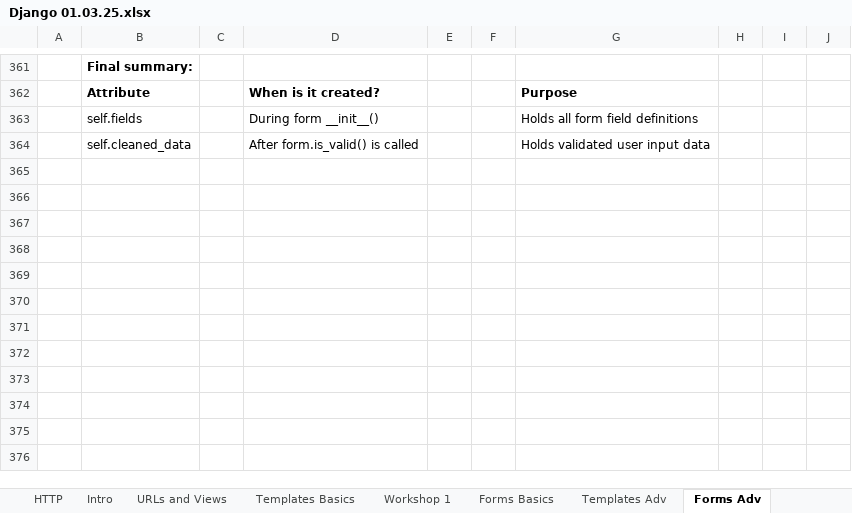
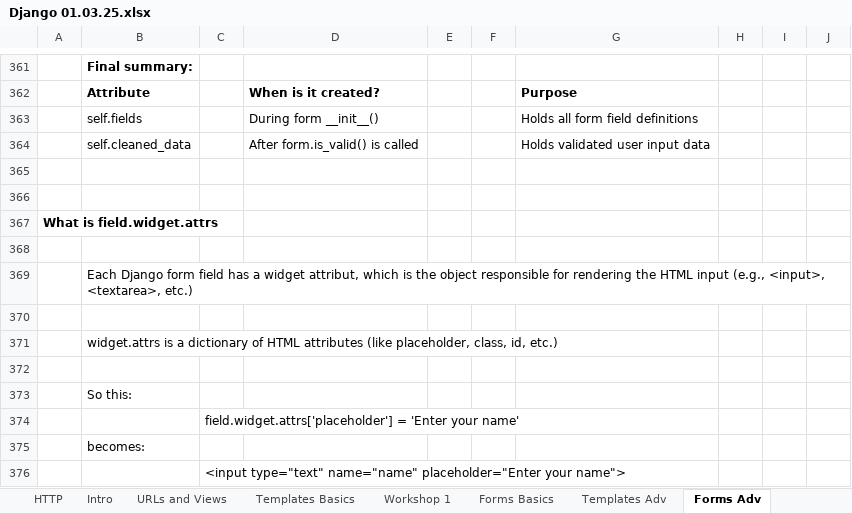
Before and after one commit to Vasil-S-Vasilev/git_test, an Excel workbook: Django 01.03.25.xlsx, sheet Forms Adv, drawn as a sheet; only a part is shown, gaps mark what is left out; values as stored, in another font and other column widths than the file's, no borders; charts and pictures not drawn; the diff names each change by its address in the sheet, - before the commit and + after, or states it on an @@ line.

```diff
--- a/Django 01.03.25.xlsx (sheet Forms Adv)
+++ b/Django 01.03.25.xlsx (sheet Forms Adv)
+row 365: (empty)
+row 366: (empty)
+row 367: What is field.widget.attrs
+row 368: (empty)
+row 369:  | Each Django form field has a widget attribut, which is the object responsible for rendering the HTML input (e.g., <input>, <textarea>, etc.)
+row 370: (empty)
+row 371:  | widget.attrs is a dictionary of HTML attributes (like placeholder, class, id, etc.)
+row 372: (empty)
+row 373:  | So this:
+row 374:  |  | field.widget.attrs['placeholder'] = 'Enter your name'
+row 375:  | becomes:
+row 376:  |  | <input type="text" name="name" placeholder="Enter your name">
```
Also changed, not shown: sheet Url, charts or pictures, examsDjangoBasics.xlsx, 12 other files.
